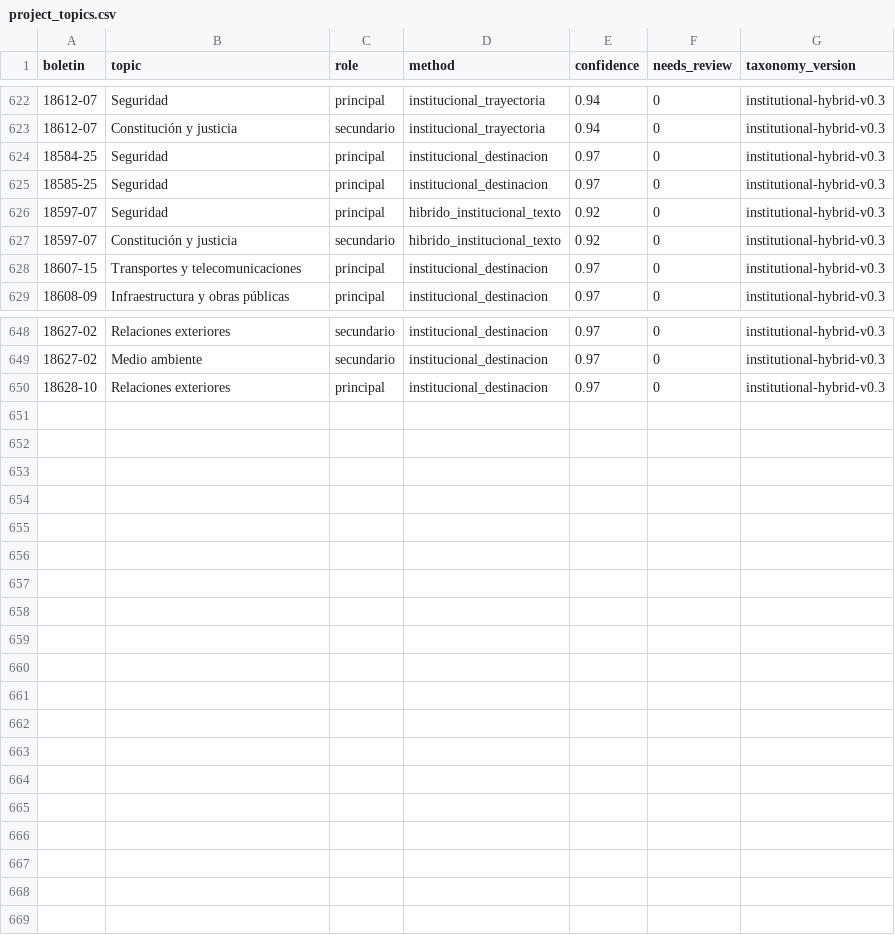
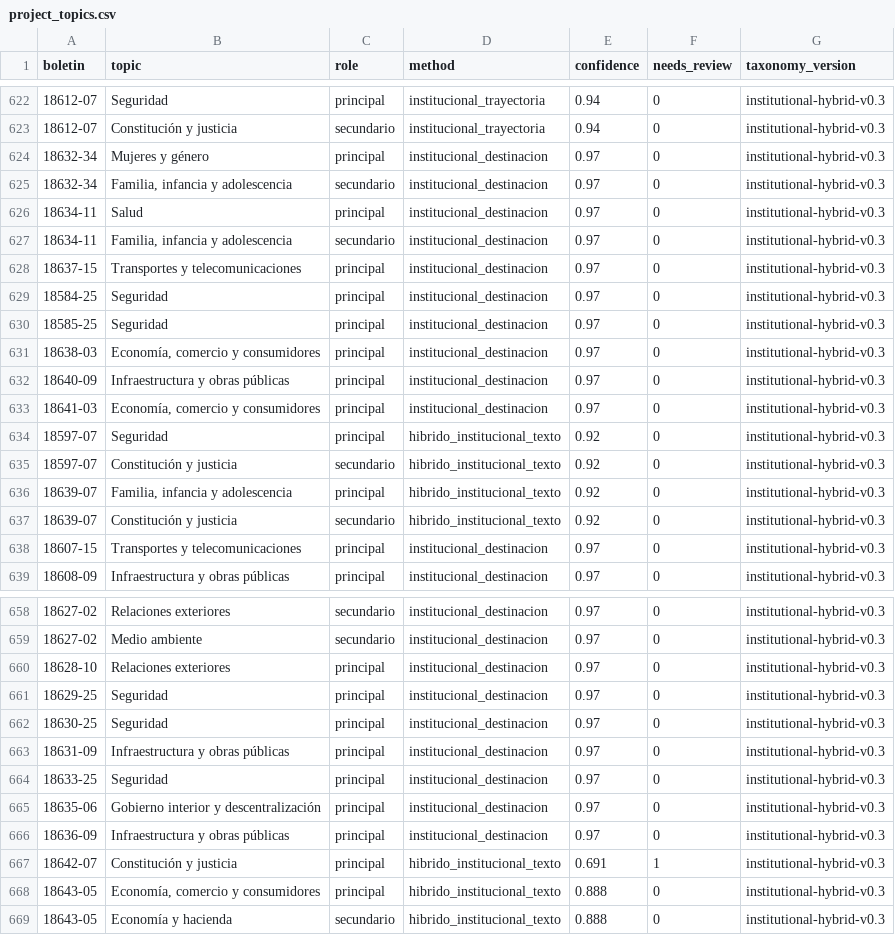
Before and after one commit to mverapol-netizen/conoce-a-tu-parlamentario, a CSV file: data/legislative/2026/topics/project_topics.csv, drawn as a sheet; only a part is shown, gaps mark what is left out.

```diff
--- a/data/legislative/2026/topics/project_topics.csv
+++ b/data/legislative/2026/topics/project_topics.csv
@@ -623,6 +623,16 @@
 18612-07,Constitución y justicia,secundario,institucional_trayectoria,0.94,0,institutional-hybrid-v0.3
+18632-34,Mujeres y género,principal,institucional_destinacion,0.97,0,institutional-hybrid-v0.3
+18632-34,"Familia, infancia y adolescencia",secundario,institucional_destinacion,0.97,0,institutional-hybrid-v0.3
+18634-11,Salud,principal,institucional_destinacion,0.97,0,institutional-hybrid-v0.3
+18634-11,"Familia, infancia y adolescencia",secundario,institucional_destinacion,0.97,0,institutional-hybrid-v0.3
+18637-15,Transportes y telecomunicaciones,principal,institucional_destinacion,0.97,0,institutional-hybrid-v0.3
 18584-25,Seguridad,principal,institucional_destinacion,0.97,0,institutional-hybrid-v0.3
 18585-25,Seguridad,principal,institucional_destinacion,0.97,0,institutional-hybrid-v0.3
+18638-03,"Economía, comercio y consumidores",principal,institucional_destinacion,0.97,0,institutional-hybrid-v0.3
+18640-09,Infraestructura y obras públicas,principal,institucional_destinacion,0.97,0,institutional-hybrid-v0.3
+18641-03,"Economía, comercio y consumidores",principal,institucional_destinacion,0.97,0,institutional-hybrid-v0.3
 18597-07,Seguridad,principal,hibrido_institucional_texto,0.92,0,institutional-hybrid-v0.3
 18597-07,Constitución y justicia,secundario,hibrido_institucional_texto,0.92,0,institutional-hybrid-v0.3
+18639-07,"Familia, infancia y adolescencia",principal,hibrido_institucional_texto,0.92,0,institutional-hybrid-v0.3
+18639-07,Constitución y justicia,secundario,hibrido_institucional_texto,0.92,0,institutional-hybrid-v0.3
 18607-15,Transportes y telecomunicaciones,principal,institucional_destinacion,0.97,0,institutional-hybrid-v0.3
@@ -650 +660,10 @@
 18628-10,Relaciones exteriores,principal,institucional_destinacion,0.97,0,institutional-hybrid-v0.3
+18629-25,Seguridad,principal,institucional_destinacion,0.97,0,institutional-hybrid-v0.3
+18630-25,Seguridad,principal,institucional_destinacion,0.97,0,institutional-hybrid-v0.3
+18631-09,Infraestructura y obras públicas,principal,institucional_destinacion,0.97,0,institutional-hybrid-v0.3
+18633-25,Seguridad,principal,institucional_destinacion,0.97,0,institutional-hybrid-v0.3
+18635-06,Gobierno interior y descentralización,principal,institucional_destinacion,0.97,0,institutional-hybrid-v0.3
+18636-09,Infraestructura y obras públicas,principal,institucional_destinacion,0.97,0,institutional-hybrid-v0.3
+18642-07,Constitución y justicia,principal,hibrido_institucional_texto,0.691,1,institutional-hybrid-v0.3
+18643-05,"Economía, comercio y consumidores",principal,hibrido_institucional_texto,0.888,0,institutional-hybrid-v0.3
+18643-05,Economía y hacienda,secundario,hibrido_institucional_texto,0.888,0,institutional-hybrid-v0.3
```
Also changed, not shown: data/legislative/2026/topics/topic_review_queue.csv, 2 other files.
